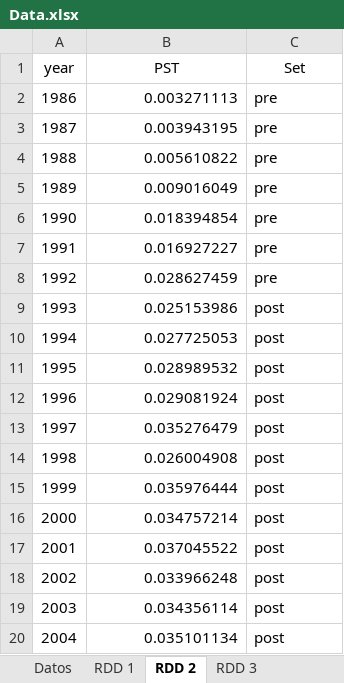
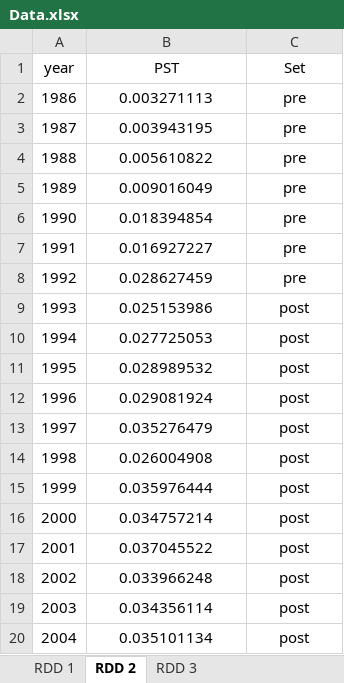
Before and after one commit to Federico-Ciolfi/Sustainable-agriculture, an Excel workbook: RDD/Data.xlsx, sheet RDD 2, drawn as a sheet; values as stored, in another font and other column widths than the file's, no borders; charts and pictures not drawn; the diff names each change by its address in the sheet, - before the commit and + after, or states it on an @@ line.

```diff
--- a/RDD/Data.xlsx (sheet RDD 2)
+++ b/RDD/Data.xlsx (sheet RDD 2)
-sheet tab: Datos
-B2:B20 alignment: right
+B2:B20 alignment: center
-C2:C20 alignment: left
+C2:C20 alignment: center
```
Also changed, not shown: charts or pictures.
